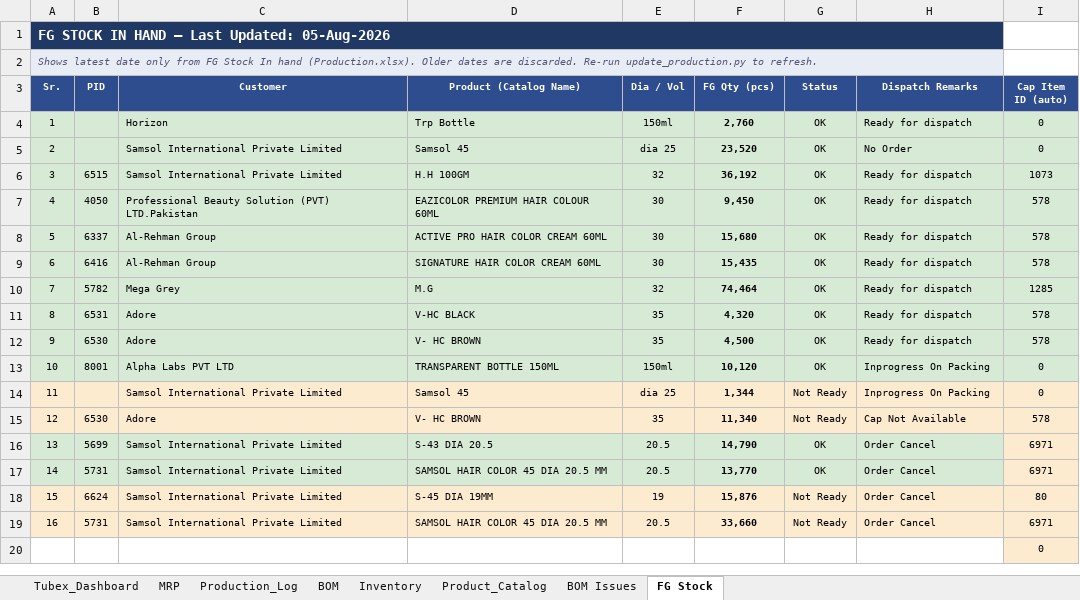
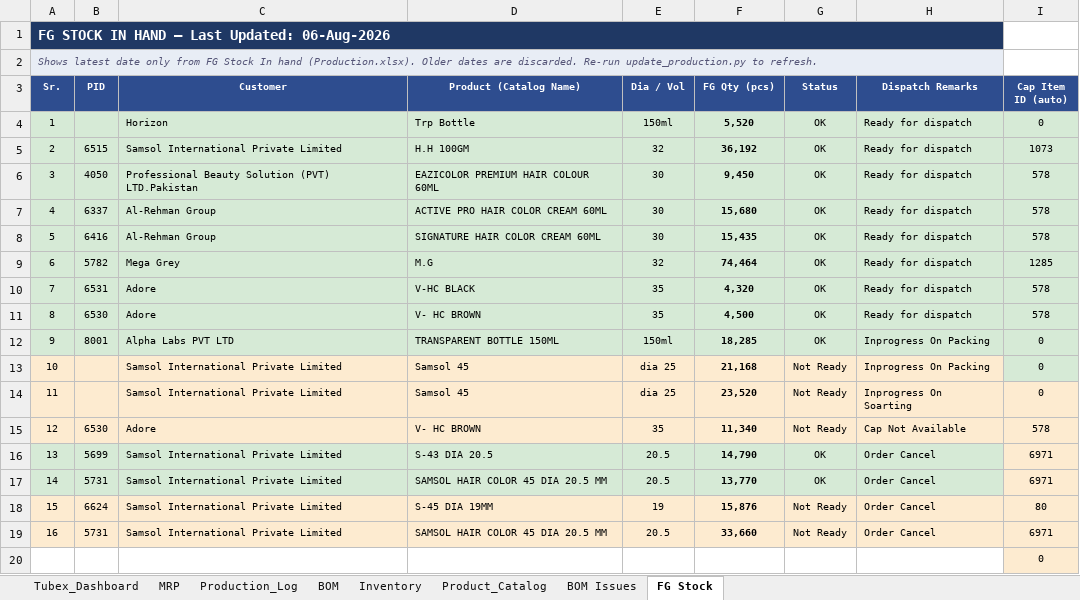
Before and after one commit to ckndr/alpha-containers, an Excel workbook: Tubex_Aug26.xlsx, sheet FG Stock, drawn as a sheet; only a part is shown; values as stored, in another font and other column widths than the file's, no borders; removed rows and columns are numbered as before the commit, all else as after; the diff names each change by its address in the sheet, - before the commit and + after, or states it on an @@ line.

```diff
--- a/Tubex_Aug26.xlsx (sheet FG Stock)
+++ b/Tubex_Aug26.xlsx (sheet FG Stock)
@@ column A (Sr.) renumbered between rows 1 and 13 @@
-F4 (FG Qty (pcs)): 2,760
+F4 (FG Qty (pcs)): 5,520
-row 5: 2 |  | Samsol International Private Limited | Samsol 45 | dia 25 | 23,520 | OK | No Order | 0
-F12 (FG Qty (pcs)): 10,120
+F12 (FG Qty (pcs)): 18,285
-F13 (FG Qty (pcs)): 1,344
+F13 (FG Qty (pcs)): 21,168
-I13 fill: #FDEBD0
+I13 fill: #D6EAD6
+row 14: 11 |  | Samsol International Private Limited | Samsol 45 | dia 25 | 23,520 | Not Ready | Inprogress On Soarting | 0
```
Also changed, not shown: sheet Tubex_Dashboard, sheet MRP, sheet Inventory, sheet Production_Log, formulas that keep their value, hidden cells, 3 other files.
